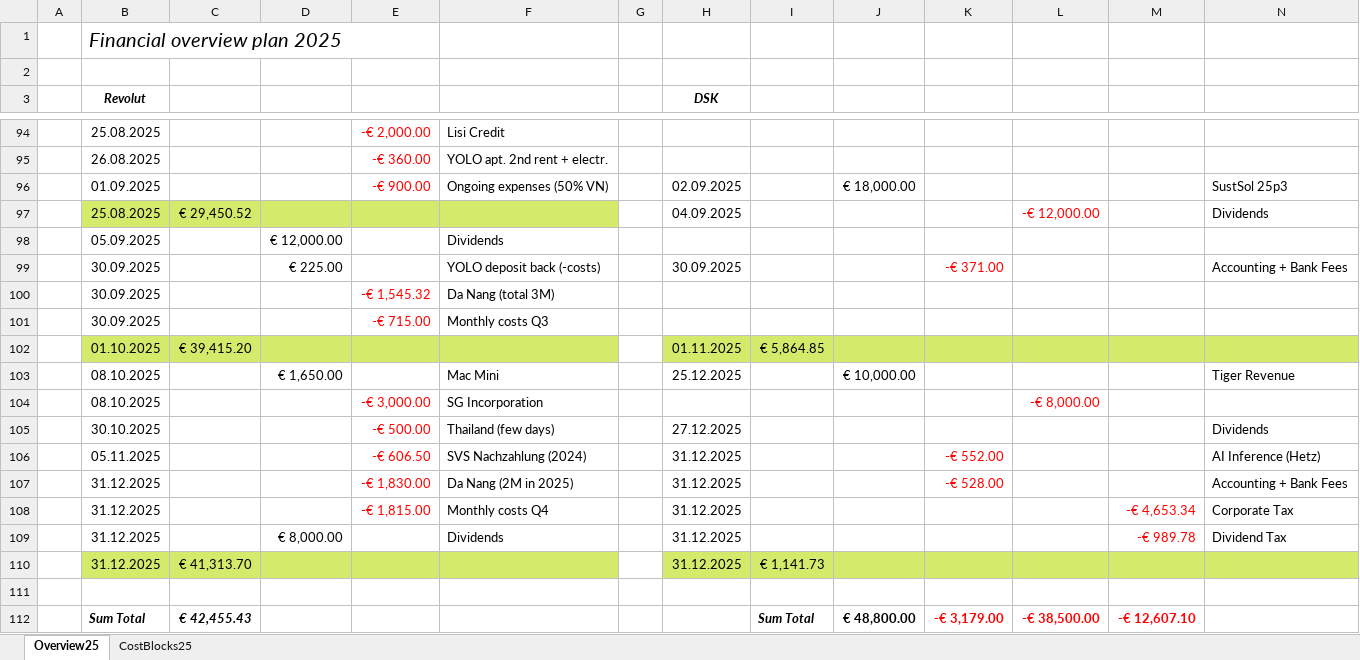
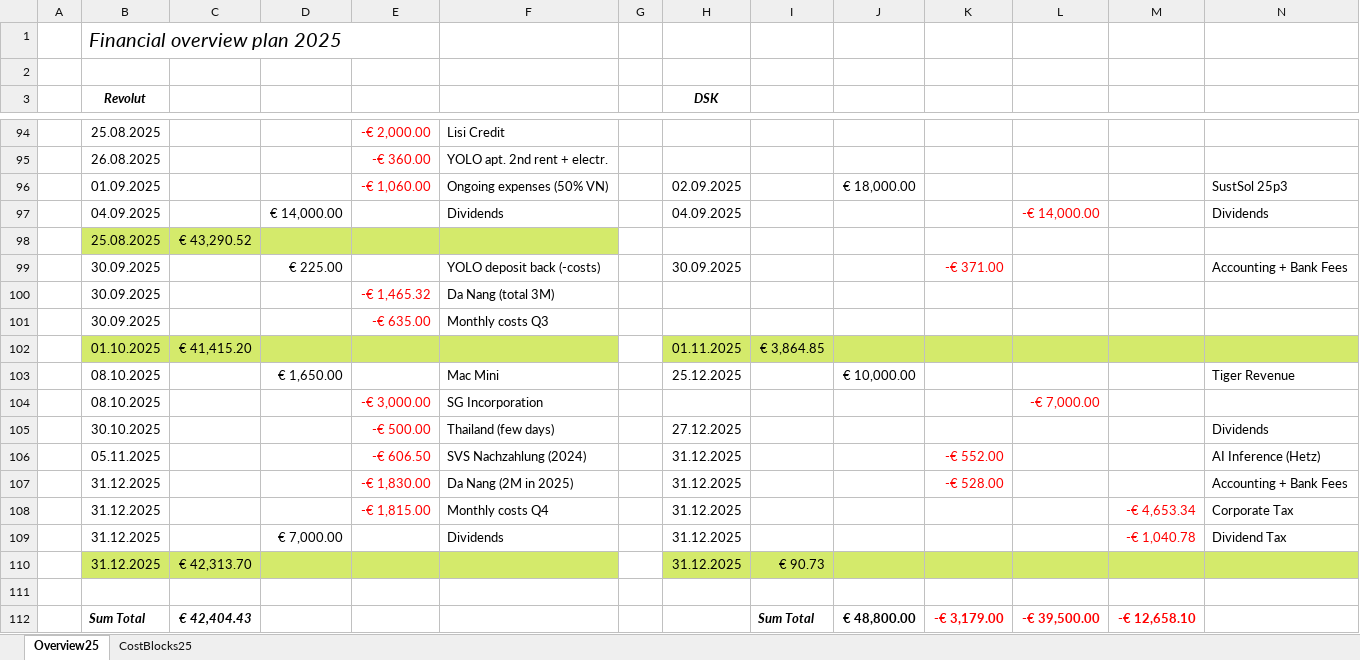
Before and after one commit to cassinius/financials, an Excel workbook: Planning/overview_planning_25_expire_sustsol.xlsx, sheet Overview25, drawn as a sheet; only a part is shown, gaps mark what is left out; values as stored, in another font and other column widths than the file's, no borders; removed rows and columns are numbered as before the commit, all else as after; the diff names each change by its address in the sheet, - before the commit and + after, or states it on an @@ line.

```diff
--- a/Planning/overview_planning_25_expire_sustsol.xlsx (sheet Overview25)
+++ b/Planning/overview_planning_25_expire_sustsol.xlsx (sheet Overview25)
-E96: -€ 900.00
+E96: -€ 1,060.00
-row 97:  | 25.08.2025 | € 29,450.52 |  |  |  |  | 04.09.2025 |  |  |  | -€ 12,000.00 |  | Dividends
-row 98:  | 05.09.2025 |  | € 12,000.00 |  | Dividends
+row 97:  | 04.09.2025 |  | € 14,000.00 |  | Dividends |  | 04.09.2025 |  |  |  | -€ 14,000.00 |  | Dividends
+row 98:  | 25.08.2025 | € 43,290.52
-E100: -€ 1,545.32
+E100: -€ 1,465.32
-E101: -€ 715.00
+E101: -€ 635.00
-C102: € 39,415.20
+C102: € 41,415.20
-I102: € 5,864.85
+I102: € 3,864.85
-L104: -€ 8,000.00
+L104: -€ 7,000.00
-D109: € 8,000.00
+D109: € 7,000.00
-M109: -€ 989.78
+M109: -€ 1,040.78
-C110: € 41,313.70
+C110: € 42,313.70
-I110: € 1,141.73
+I110: € 90.73
-C112: € 42,455.43
+C112: € 42,404.43
-L112: -€ 38,500.00
+L112: -€ 39,500.00
-M112: -€ 12,607.10
+M112: -€ 12,658.10
```
Also changed, not shown: 1 other file.
